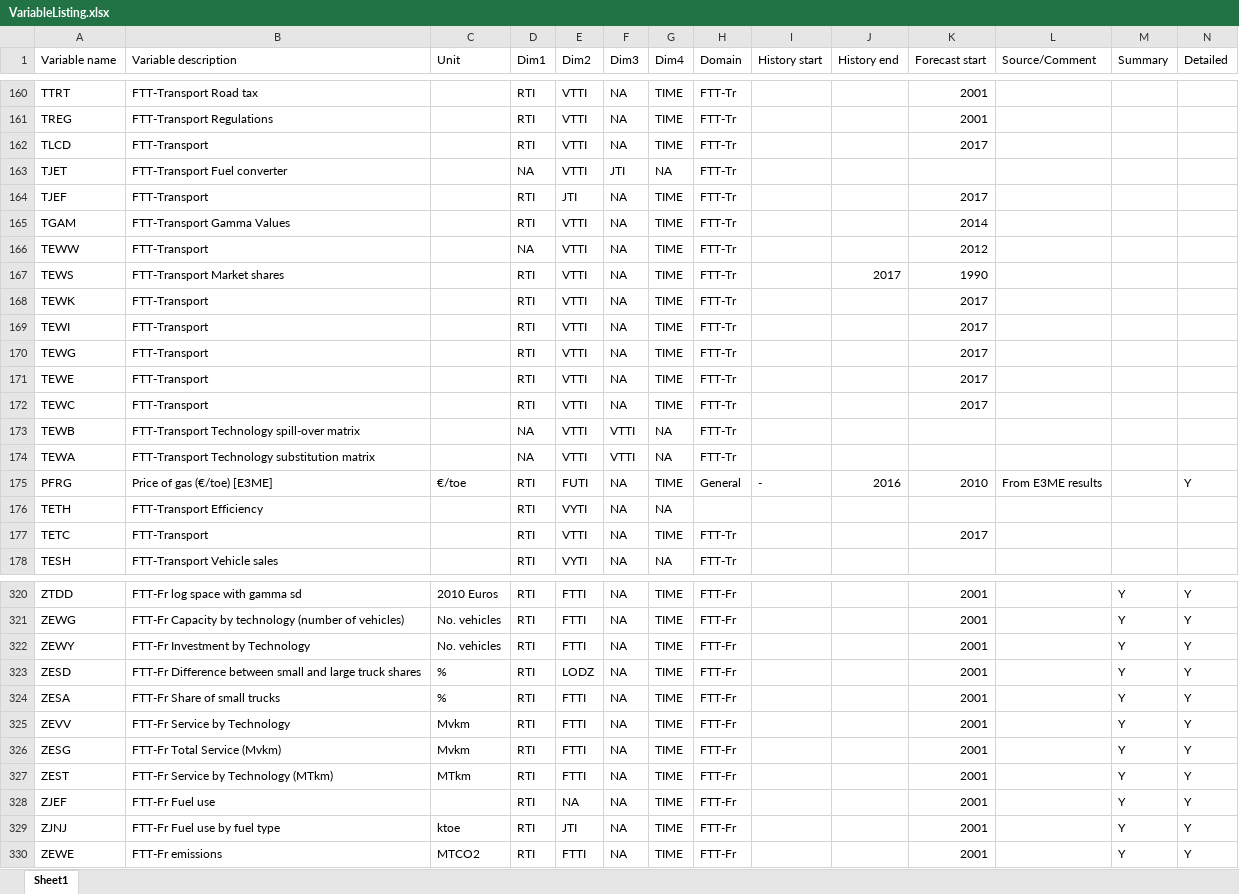
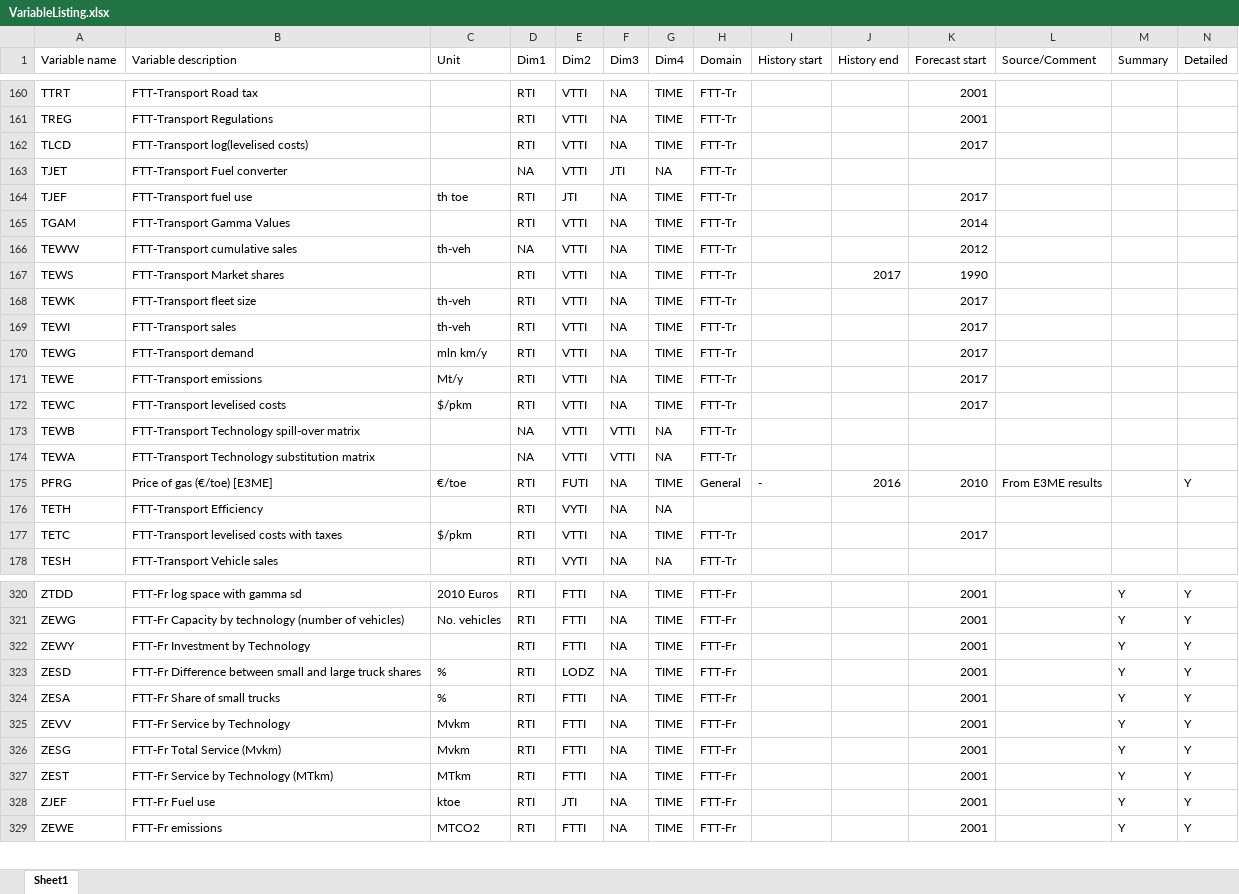
Before and after one commit to cpmodel/FTT_StandAlone, an Excel workbook: Utilities/titles/VariableListing.xlsx, sheet Sheet1, drawn as a sheet; only a part is shown, gaps mark what is left out; values as stored, in another font and other column widths than the file's, no borders; the diff names each change by its address in the sheet, - before the commit and + after, or states it on an @@ line.

Commit message:
bug-fix ZJEF
Fix bug in ZJEF and improve description. (Also PEP8 fixes)

```diff
--- a/Utilities/titles/VariableListing.xlsx (sheet Sheet1)
+++ b/Utilities/titles/VariableListing.xlsx (sheet Sheet1)
-B162 (Variable description): FTT-Transport
+B162 (Variable description): FTT-Transport log(levelised costs)
-B164 (Variable description): FTT-Transport
+B164 (Variable description): FTT-Transport fuel use
-C164 (Unit): (empty)
+C164 (Unit): th toe
-B166 (Variable description): FTT-Transport
+B166 (Variable description): FTT-Transport cumulative sales
-C166 (Unit): (empty)
+C166 (Unit): th-veh
-B168 (Variable description): FTT-Transport
+B168 (Variable description): FTT-Transport fleet size
-C168:C169 (Unit): (empty)
+C168:C169 (Unit): th-veh
-B169 (Variable description): FTT-Transport
+B169 (Variable description): FTT-Transport sales
-B170 (Variable description): FTT-Transport
+B170 (Variable description): FTT-Transport demand
-C170 (Unit): (empty)
+C170 (Unit): mln km/y
-B171 (Variable description): FTT-Transport
+B171 (Variable description): FTT-Transport emissions
-C171 (Unit): (empty)
+C171 (Unit): Mt/y
-B172 (Variable description): FTT-Transport
+B172 (Variable description): FTT-Transport levelised costs
-C172 (Unit): (empty)
+C172 (Unit): $/pkm
-B177 (Variable description): FTT-Transport
+B177 (Variable description): FTT-Transport levelised costs with taxes
-C177 (Unit): (empty)
+C177 (Unit): $/pkm
-C322 (Unit): No. vehicles
+C322 (Unit): (empty)
-C328 (Unit): (empty)
+C328 (Unit): ktoe
-E328 (Dim2): NA
+E328 (Dim2): JTI
-row 329: ZJNJ | FTT-Fr Fuel use by fuel type | ktoe | RTI | JTI | NA | TIME | FTT-Fr |  |  | 2001 |  | Y | Y
```
Also changed, not shown: 5 other files.
